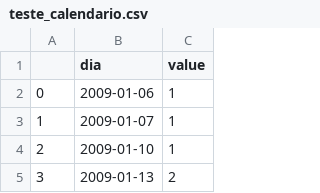
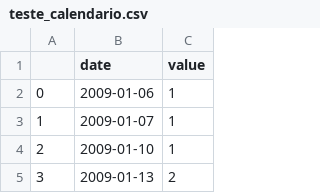
Before and after one commit to diegofarias06/bug-repository, a CSV file: teste_calendario.csv, drawn as a sheet; only a part is shown.

Commit message:
Adição teste_calendario

```diff
--- a/teste_calendario.csv
+++ b/teste_calendario.csv
@@ -1,2 +1,2 @@
-,dia,value
+,date,value
 0,2009-01-06,1
```
Also changed, not shown: 1 other file.
